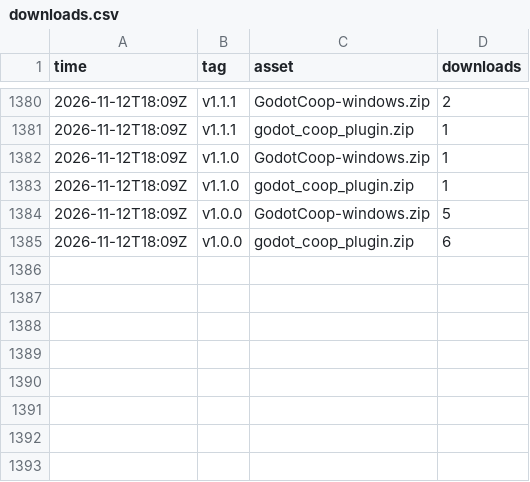
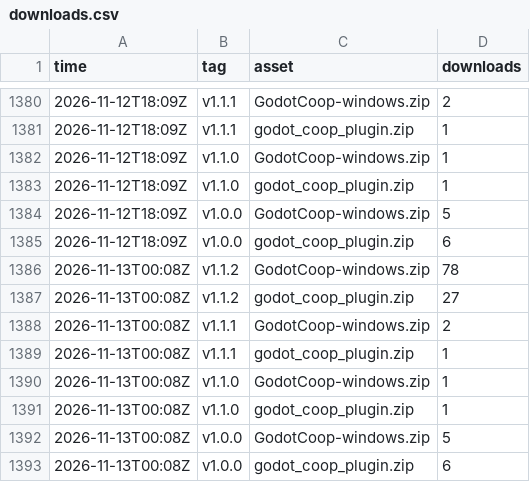
Before and after one commit to i-Roboticist/godot-coop, a CSV file: stats/downloads.csv, drawn as a sheet; only a part is shown, gaps mark what is left out; the diff names each change by its address in the sheet, - before the commit and + after, or states it on an @@ line.

```diff
--- a/stats/downloads.csv
+++ b/stats/downloads.csv
+row 1386: 2026-11-13T00:08Z | v1.1.2 | GodotCoop-windows.zip | 78
+row 1387: 2026-11-13T00:08Z | v1.1.2 | godot_coop_plugin.zip | 27
+row 1388: 2026-11-13T00:08Z | v1.1.1 | GodotCoop-windows.zip | 2
+row 1389: 2026-11-13T00:08Z | v1.1.1 | godot_coop_plugin.zip | 1
+row 1390: 2026-11-13T00:08Z | v1.1.0 | GodotCoop-windows.zip | 1
+row 1391: 2026-11-13T00:08Z | v1.1.0 | godot_coop_plugin.zip | 1
+row 1392: 2026-11-13T00:08Z | v1.0.0 | GodotCoop-windows.zip | 5
+row 1393: 2026-11-13T00:08Z | v1.0.0 | godot_coop_plugin.zip | 6
```
